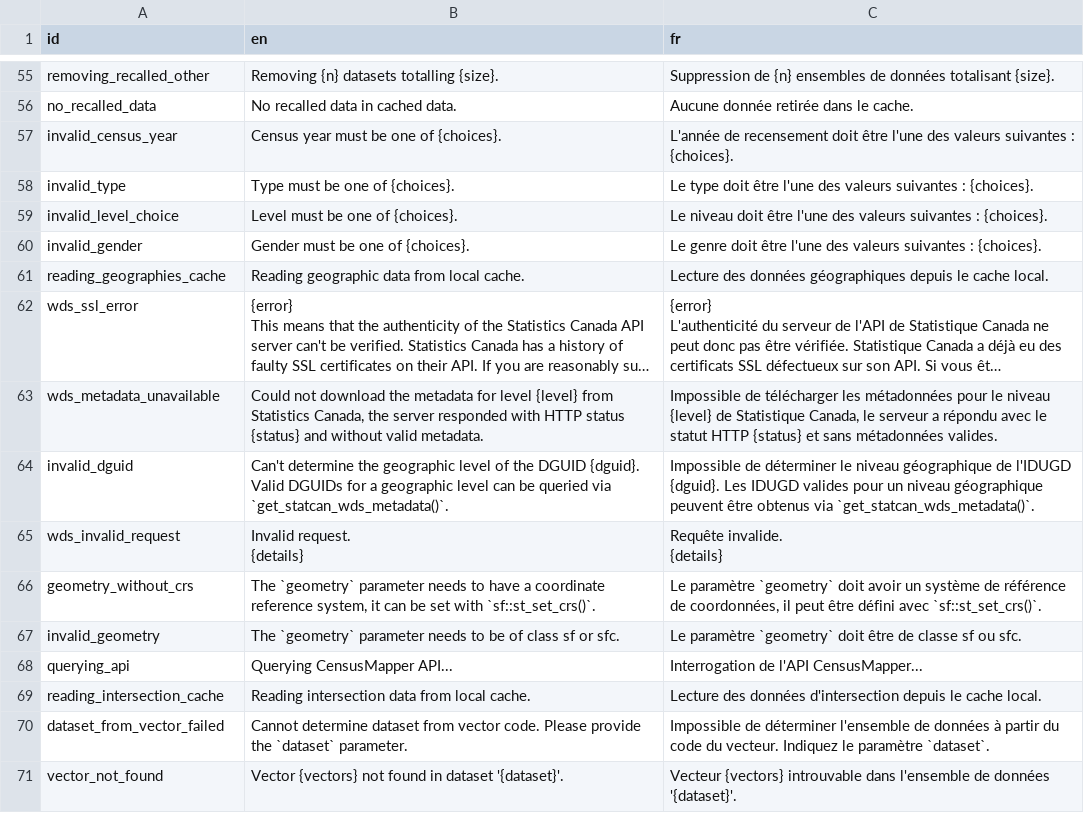
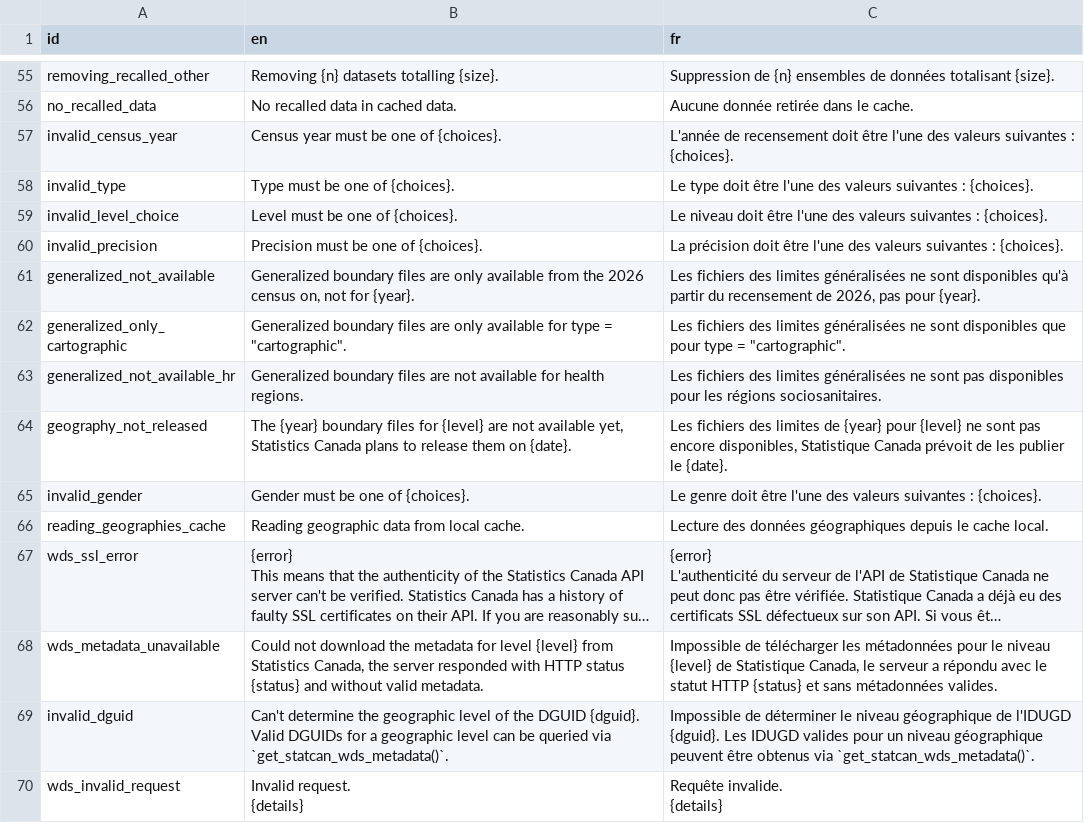
Before and after one commit to mountainMath/cancensus, a CSV file: inst/i18n/messages.csv, drawn as a sheet; only a part is shown, gaps mark what is left out; the shorter side is filled out with more unchanged rows; long unchanged cells end in …; the diff names each change by its address in the sheet, - before the commit and + after, or states it on an @@ line.

```diff
--- a/inst/i18n/messages.csv
+++ b/inst/i18n/messages.csv
+row 60: invalid_precision | Precision must be one of {choices}. | La précision doit être l'une des valeurs suivantes : {choices}.
+row 61: generalized_not_available | Generalized boundary files are only available from the 2026 census on, not for {year}. | Les fichiers des limites généralisées ne sont disponibles qu'à partir du recensement de 2026, pas pour {year}.
+row 62: generalized_only_cartographic | Generalized boundary files are only available for type = "cartographic". | Les fichiers des limites généralisées ne sont disponibles que pour type = "cartographic".
+row 63: generalized_not_available_hr | Generalized boundary files are not available for health regions. | Les fichiers des limites généralisées ne sont pas disponibles pour les régions sociosanitaires.
+row 64: geography_not_released | The {year} boundary files for {level} are not available yet, Statistics Canada plans to release them on {date}. | Les fichiers des limites de {year} pour {level} ne sont pas encore disponibles, Statistique Canada prévoit de les publier le {date}.
```
Also changed, not shown: 4 other files.
